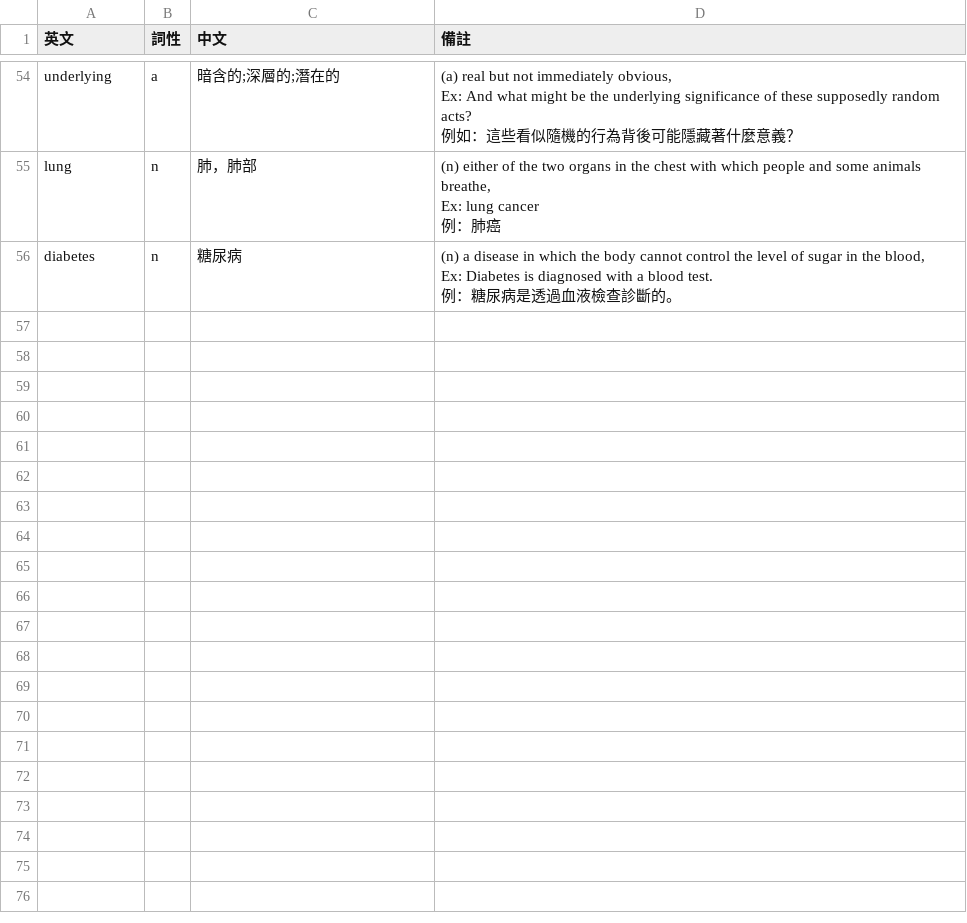
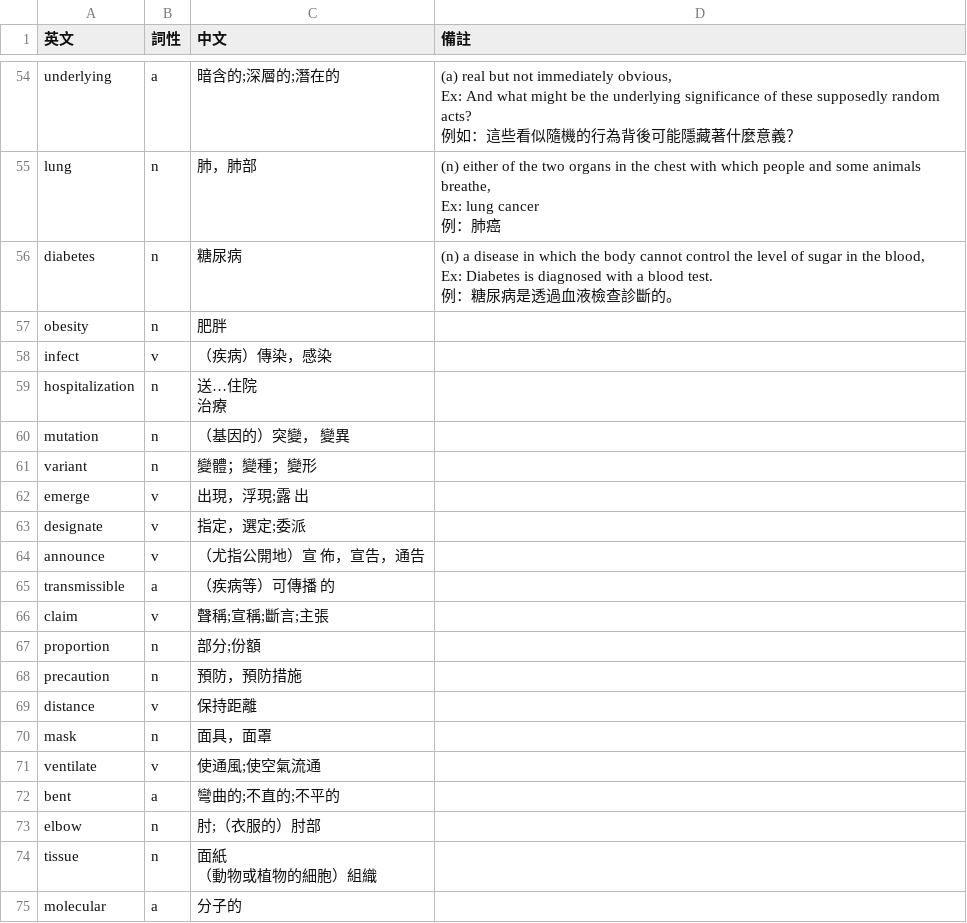
Before and after one commit to fgh09101010/Vocabulary-practice, a CSV file: data/list1.csv, drawn as a sheet; only a part is shown, gaps mark what is left out; the diff covers the shown part only.

```diff
--- a/data/list1.csv
+++ b/data/list1.csv
@@ -166 +166,22 @@ Ex: Diabetes is diagnosed with a blood test.
 例：糖尿病是透過血液檢查診斷的。"
+obesity,n,肥胖,
+infect,v,（疾病）傳染，感染,
+hospitalization,n,"送…住院
+治療",
+mutation,n,（基因的）突變， 變異,
+variant,n,變體；變種；變形,
+emerge,v,出現，浮現;露 出,
+designate,v,指定，選定;委派,
+announce,v,（尤指公開地）宣 佈，宣告，通告,
+transmissible,a,（疾病等）可傳播 的,
+claim,v,聲稱;宣稱;斷言;主張,
+proportion,n,部分;份額,
+precaution,n,預防，預防措施,
+distance,v,保持距離,
+mask,n,面具，面罩,
+ventilate,v,使通風;使空氣流通,
+bent,a,彎曲的;不直的;不平的,
+elbow,n,肘;（衣服的）肘部,
+tissue,n,"面紙
+（動物或植物的細胞）組織",
+molecular,a,分子的,
```
Also changed, not shown: 29 added rows elsewhere in this file, 1 other file.
